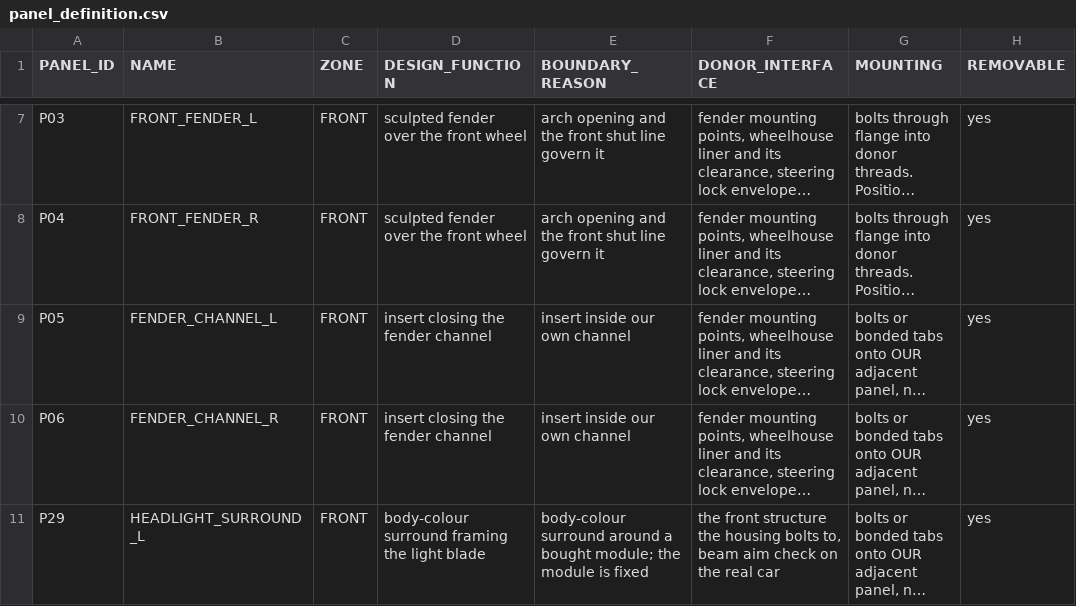
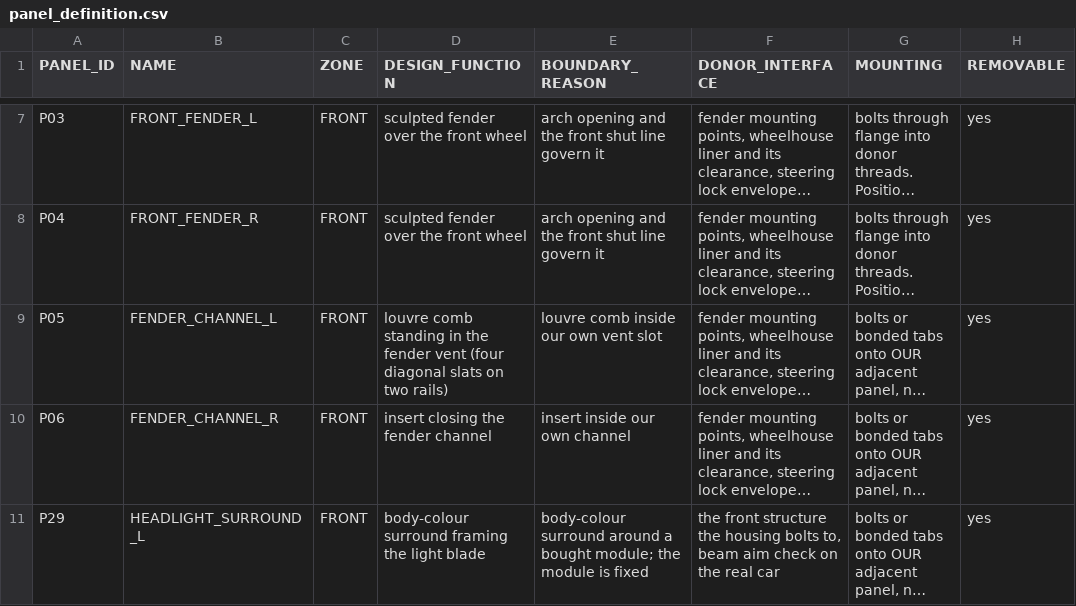
Before and after one commit to drdomayer/vehicle-3d-modeling, a CSV file: 04_ENGINEERING/reports/panel_definition.csv, drawn as a sheet; only a part is shown, gaps mark what is left out; long unchanged cells end in …; the diff names each change by its address in the sheet, - before the commit and + after, or states it on an @@ line.

```diff
--- a/04_ENGINEERING/reports/panel_definition.csv
+++ b/04_ENGINEERING/reports/panel_definition.csv
-D9 (DESIGN_FUNCTION): insert closing the fender channel
+D9 (DESIGN_FUNCTION): louvre comb standing in the fender vent (four diagonal slats on two rails)
-E9 (BOUNDARY_REASON): insert inside our own channel
+E9 (BOUNDARY_REASON): louvre comb inside our own vent slot
```
Also changed, not shown: 04_ENGINEERING/reports/manufacturing_audit.csv, 04_ENGINEERING/reports/overhang.csv, 33 other files.
